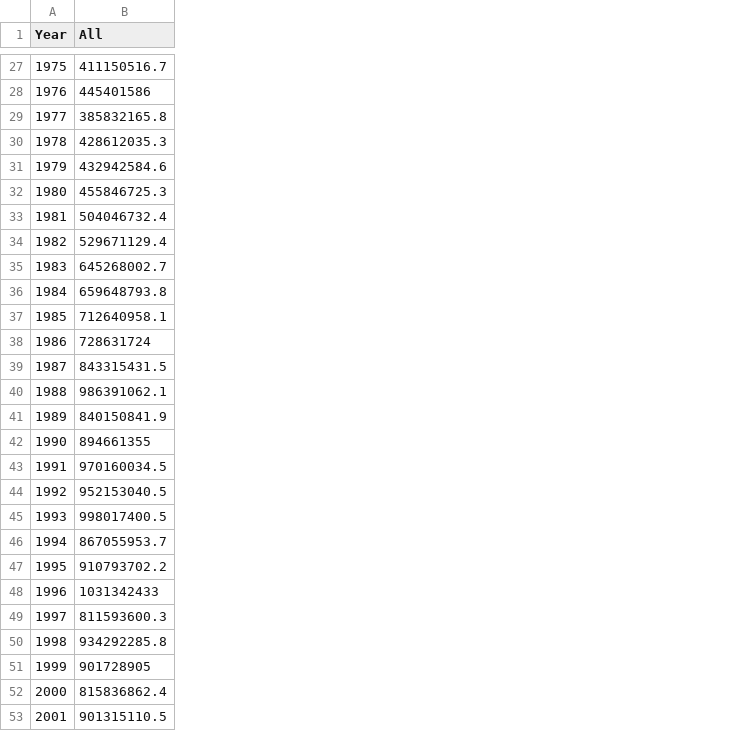
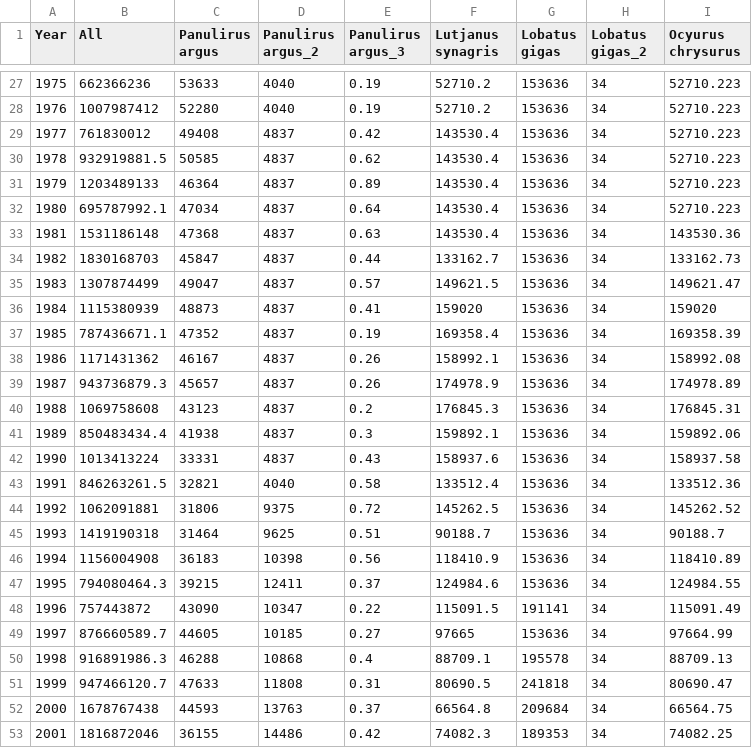
Before and after one commit to sofia-taf/2022Area31EffortJMstcks, a CSV file: bootstrap/initial/data/effort.csv, drawn as a sheet; only a part is shown, gaps mark what is left out; the diff covers the shown part only; the diff names each change by its address in the sheet, - before the commit and + after, or states it on an @@ line.

```diff
--- a/bootstrap/initial/data/effort.csv
+++ b/bootstrap/initial/data/effort.csv
+column C (Panulirus argus), rows 27-53: 53633 | 52280 | 49408 | 50585 | 46364 | 47034 | 47368 | 45847 | 49047 | 48873 | 47352 | 46167 | 45657 | 43123 | 41938 | 33331 | 32821 | 31806 | 31464 | 36183 | 39215 | 43090 | 44605 | 46288 | 47633 | 44593 | 36155
+column D (Panulirus argus_2), rows 27-53: 4040 | 4040 | 4837 | 4837 | 4837 | 4837 | 4837 | 4837 | 4837 | 4837 | 4837 | 4837 | 4837 | 4837 | 4837 | 4837 | 4040 | 9375 | 9625 | 10398 | 12411 | 10347 | 10185 | 10868 | 11808 | 13763 | 14486
+column E (Panulirus argus_3), rows 27-53: 0.19 | 0.19 | 0.42 | 0.62 | 0.89 | 0.64 | 0.63 | 0.44 | 0.57 | 0.41 | 0.19 | 0.26 | 0.26 | 0.2 | 0.3 | 0.43 | 0.58 | 0.72 | 0.51 | 0.56 | 0.37 | 0.22 | 0.27 | 0.4 | 0.31 | 0.37 | 0.42
+column F (Lutjanus synagris), rows 27-53: 52710.2 | 52710.2 | 143530.4 | 143530.4 | 143530.4 | 143530.4 | 143530.4 | 133162.7 | 149621.5 | 159020 | 169358.4 | 158992.1 | 174978.9 | 176845.3 | 159892.1 | 158937.6 | 133512.4 | 145262.5 | 90188.7 | 118410.9 | 124984.6 | 115091.5 | 97665 | 88709.1 | 80690.5 | 66564.8 | 74082.3
+column G (Lobatus gigas), rows 27-53: 153636 | 153636 | 153636 | 153636 | 153636 | 153636 | 153636 | 153636 | 153636 | 153636 | 153636 | 153636 | 153636 | 153636 | 153636 | 153636 | 153636 | 153636 | 153636 | 153636 | 153636 | 191141 | 153636 | 195578 | 241818 | 209684 | 189353
+column H (Lobatus gigas_2), rows 27-53: all 34
+column I (Ocyurus chrysurus), rows 27-53: 52710.223 | 52710.223 | 52710.223 | 52710.223 | 52710.223 | 52710.223 | 143530.36 | 133162.73 | 149621.47 | 159020 | 169358.39 | 158992.08 | 174978.89 | 176845.31 | 159892.06 | 158937.58 | 133512.36 | 145262.52 | 90188.7 | 118410.89 | 124984.55 | 115091.49 | 97664.99 | 88709.13 | 80690.47 | 66564.75 | 74082.25
-B27 (All): 411150516.7
+B27 (All): 662366236
-B28 (All): 445401586
+B28 (All): 1007987412
-B29 (All): 385832165.8
+B29 (All): 761830012
-B30 (All): 428612035.3
+B30 (All): 932919881.5
-B31 (All): 432942584.6
+B31 (All): 1203489133
-B32 (All): 455846725.3
+B32 (All): 695787992.1
-B33 (All): 504046732.4
+B33 (All): 1531186148
-B34 (All): 529671129.4
+B34 (All): 1830168703
-B35 (All): 645268002.7
+B35 (All): 1307874499
-B36 (All): 659648793.8
+B36 (All): 1115380939
-B37 (All): 712640958.1
+B37 (All): 787436671.1
-B38 (All): 728631724
+B38 (All): 1171431362
-B39 (All): 843315431.5
+B39 (All): 943736879.3
-B40 (All): 986391062.1
+B40 (All): 1069758608
-B41 (All): 840150841.9
+B41 (All): 850483434.4
-B42 (All): 894661355
+B42 (All): 1013413224
-B43 (All): 970160034.5
+B43 (All): 846263261.5
-B44 (All): 952153040.5
+B44 (All): 1062091881
-B45 (All): 998017400.5
+B45 (All): 1419190318
-B46 (All): 867055953.7
+B46 (All): 1156004908
-B47 (All): 910793702.2
+B47 (All): 794080464.3
-B48 (All): 1031342433
+B48 (All): 757443872
-B49 (All): 811593600.3
+B49 (All): 876660589.7
-B50 (All): 934292285.8
+B50 (All): 916891986.3
-B51 (All): 901728905
+B51 (All): 947466120.7
-B52 (All): 815836862.4
+B52 (All): 1678767438
-B53 (All): 901315110.5
+B53 (All): 1816872046
```
Also changed, not shown: 4 added rows and 39 edited cells elsewhere in this file, 2 other files.
